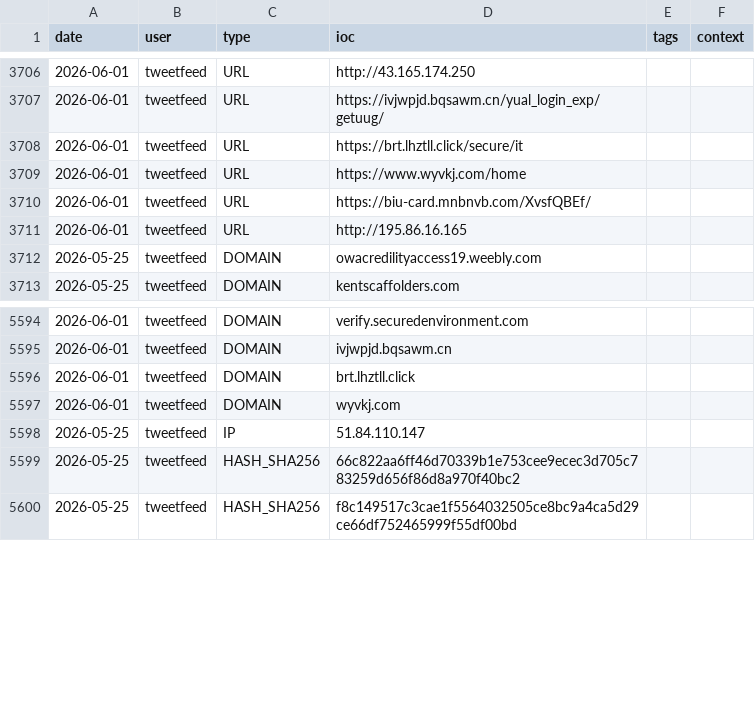
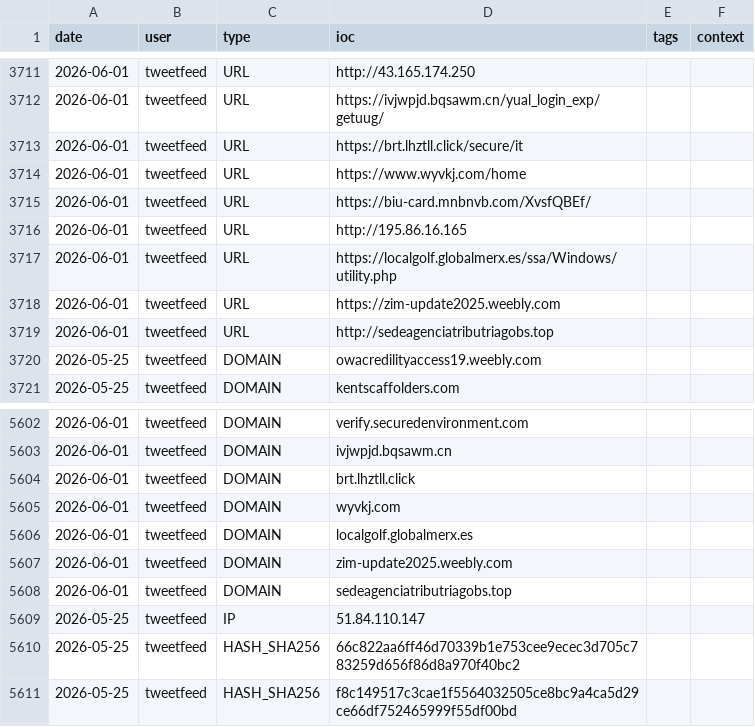
Before and after one commit to Adi-Lyt/vigia-ioc-feed, a CSV file: iocs/week.csv, drawn as a sheet; only a part is shown, gaps mark what is left out; the diff covers the shown part only; the diff names each change by its address in the sheet, - before the commit and + after, or states it on an @@ line.

```diff
--- a/iocs/week.csv
+++ b/iocs/week.csv
+row 3717: 2026-06-01 | tweetfeed | URL | https://localgolf.globalmerx.es/ssa/Windows/utility.php
+row 3718: 2026-06-01 | tweetfeed | URL | https://zim-update2025.weebly.com
+row 3719: 2026-06-01 | tweetfeed | URL | http://sedeagenciatributriagobs.top
+row 5606: 2026-06-01 | tweetfeed | DOMAIN | localgolf.globalmerx.es
+row 5607: 2026-06-01 | tweetfeed | DOMAIN | zim-update2025.weebly.com
+row 5608: 2026-06-01 | tweetfeed | DOMAIN | sedeagenciatributriagobs.top
```
Also changed, not shown: 13 added rows and 9 removed rows elsewhere in this file.
